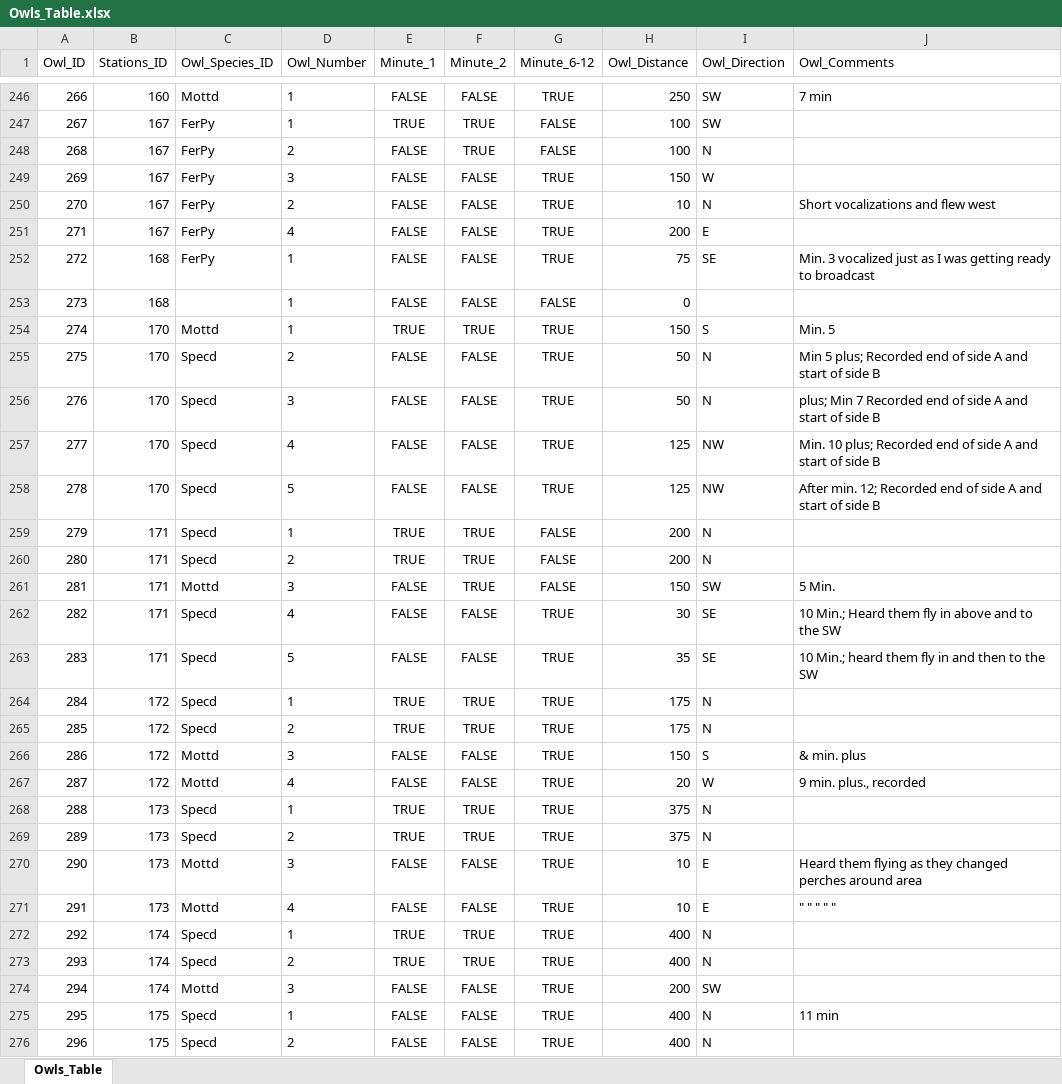
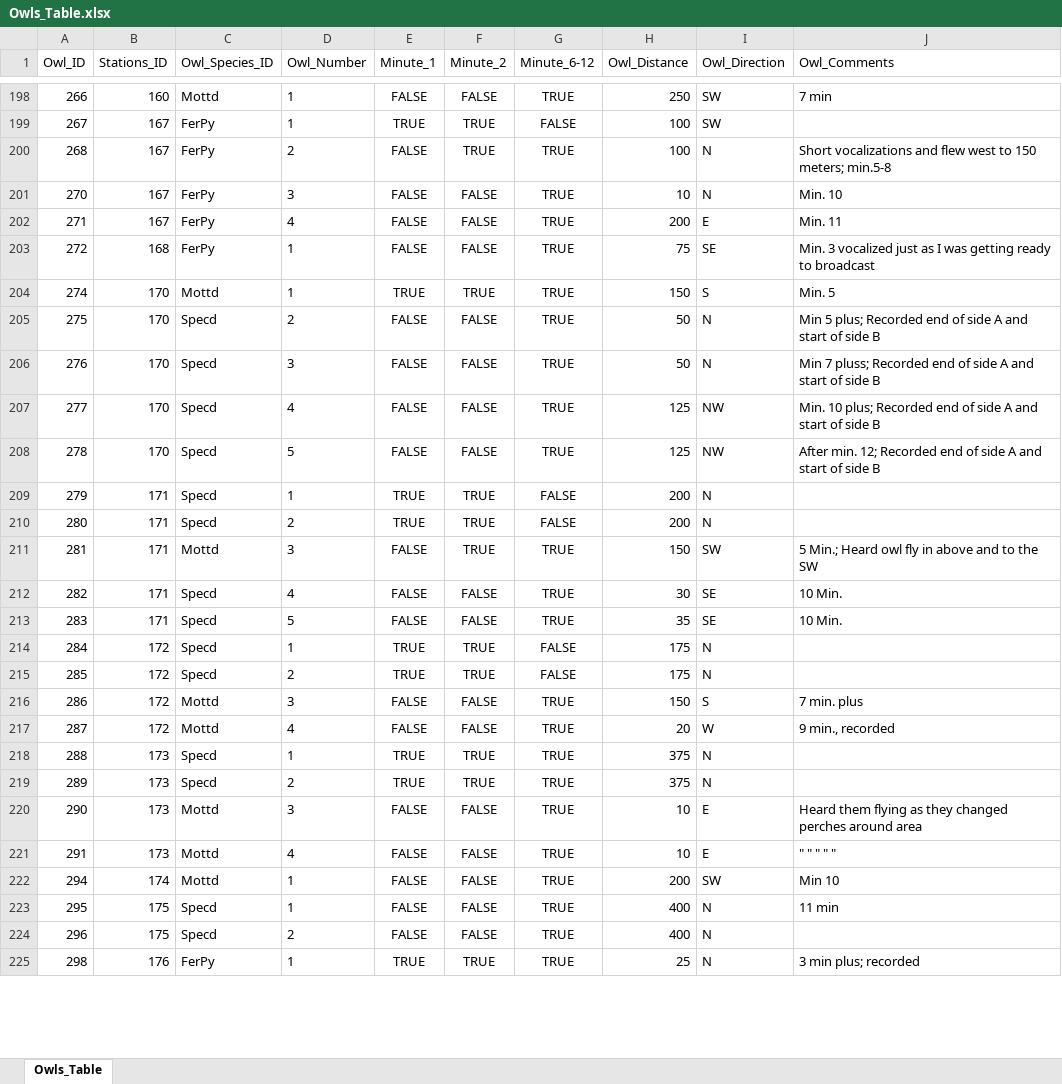
Before and after one commit to aaarcher-usgs/owls_of_el_salvador, an Excel workbook: data/raw_data/Owls_Table.xlsx, sheet Owls_Table, drawn as a sheet; only a part is shown, gaps mark what is left out; the shorter side is filled out with more unchanged rows; values as stored, in another font and other column widths than the file's, no borders; removed rows and columns are numbered as before the commit, all else as after; the diff covers the shown part only; the diff names each change by its address in the sheet, - before the commit and + after, or states it on an @@ line.

```diff
--- a/data/raw_data/Owls_Table.xlsx (sheet Owls_Table)
+++ b/data/raw_data/Owls_Table.xlsx (sheet Owls_Table)
-G200 (Minute_6-12): FALSE
+G200 (Minute_6-12): TRUE
-J200 (Owl_Comments): (empty)
+J200 (Owl_Comments): Short vocalizations and flew west to 150 meters; min.5-8
-row 249: 269 | 167 | FerPy | 3 | FALSE | FALSE | TRUE | 150 | W
-D201 (Owl_Number): 2
+D201 (Owl_Number): 3
-J201 (Owl_Comments): Short vocalizations and flew west
+J201 (Owl_Comments): Min. 10
-J202 (Owl_Comments): (empty)
+J202 (Owl_Comments): Min. 11
-row 253: 273 | 168 |  | 1 | FALSE | FALSE | FALSE | 0
-J206 (Owl_Comments): plus; Min 7 Recorded end…
+J206 (Owl_Comments): Min 7 pluss; Recorded end…
-G211 (Minute_6-12): FALSE
+G211 (Minute_6-12): TRUE
-J211 (Owl_Comments): 5 Min.
+J211 (Owl_Comments): 5 Min.; Heard owl fly in above and to the SW
-J212 (Owl_Comments): 10 Min.; Heard them fly in above and to the SW
+J212 (Owl_Comments): 10 Min.
-J213 (Owl_Comments): 10 Min.; heard them fly in and then to the SW
+J213 (Owl_Comments): 10 Min.
-G214:G215 (Minute_6-12): TRUE
+G214:G215 (Minute_6-12): FALSE
-J216 (Owl_Comments): & min. plus
+J216 (Owl_Comments): 7 min. plus
-J217 (Owl_Comments): 9 min. plus., recorded
+J217 (Owl_Comments): 9 min., recorded
-row 272: 292 | 174 | Specd | 1 | TRUE | TRUE | TRUE | 400 | N
-row 273: 293 | 174 | Specd | 2 | TRUE | TRUE | TRUE | 400 | N
-D222 (Owl_Number): 3
+D222 (Owl_Number): 1
-J222 (Owl_Comments): (empty)
+J222 (Owl_Comments): Min 10
```
Also changed, not shown: 31 added rows, 149 removed rows and 199 edited cells elsewhere in this sheet, data/raw_data/Owl_Species_Table.xlsx, data/raw_data/Stations_Table.xlsx, 6 other files.
